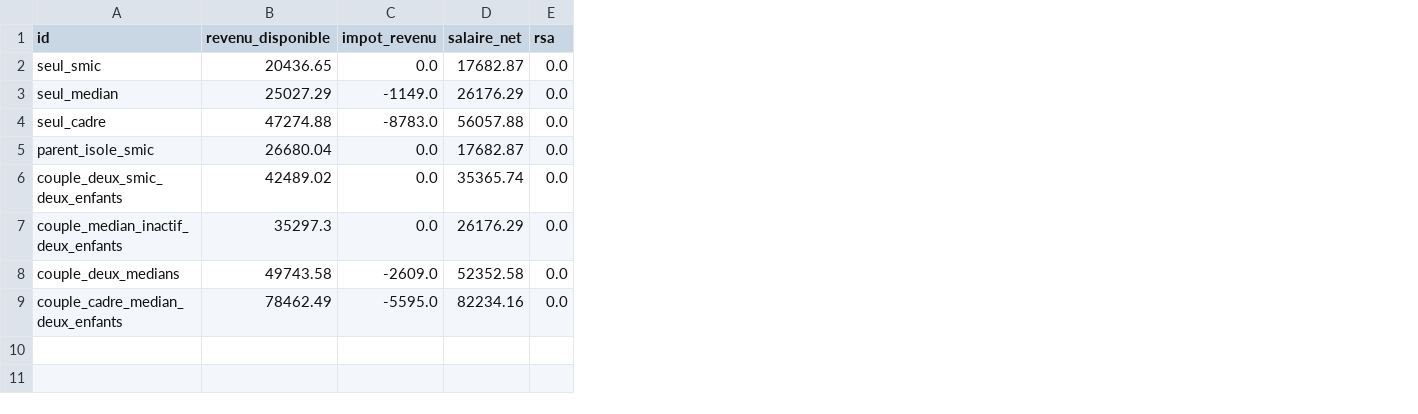
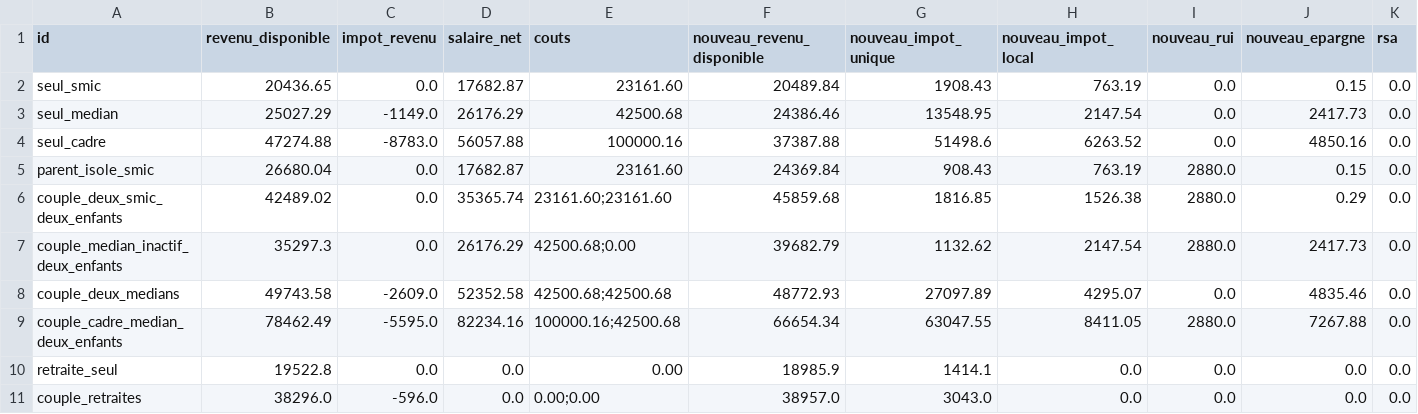
Before and after one commit to adrienruel/simu2027, a CSV file: parametres/donnees/openfisca_menages_types_2026.csv, drawn as a sheet; only a part is shown; rows hold the shown columns only; the diff names each change by its address in the sheet, - before the commit and + after, or states it on an @@ line.

```diff
--- a/parametres/donnees/openfisca_menages_types_2026.csv
+++ b/parametres/donnees/openfisca_menages_types_2026.csv
+column E (couts), rows 2-9: 23161.60 | 42500.68 | 100000.16 | 23161.60 | 23161.60;23161.60 | 42500.68;0.00 | 42500.68;42500.68 | 100000.16;42500.68
+column F (nouveau_revenu_disponible), rows 2-9: 20489.84 | 24386.46 | 37387.88 | 24369.84 | 45859.68 | 39682.79 | 48772.93 | 66654.34
+column G (nouveau_impot_unique), rows 2-9: 1908.43 | 13548.95 | 51498.6 | 908.43 | 1816.85 | 1132.62 | 27097.89 | 63047.55
+column H (nouveau_impot_local), rows 2-9: 763.19 | 2147.54 | 6263.52 | 763.19 | 1526.38 | 2147.54 | 4295.07 | 8411.05
+column I (nouveau_rui), rows 2-9: 0.0 | 0.0 | 0.0 | 2880.0 | 2880.0 | 2880.0 | 0.0 | 2880.0
+column J (nouveau_epargne), rows 2-9: 0.15 | 2417.73 | 4850.16 | 0.15 | 0.29 | 2417.73 | 4835.46 | 7267.88
+row 10: retraite_seul | 19522.8 | 0.0 | 0.0 | 0.00 | 18985.9 | 1414.1 | 0.0 | 0.0 | 0.0 | 0.0
+row 11: couple_retraites | 38296.0 | -596.0 | 0.0 | 0.00;0.00 | 38957.0 | 3043.0 | 0.0 | 0.0 | 0.0 | 0.0
```
Also changed, not shown: 7 other files.
